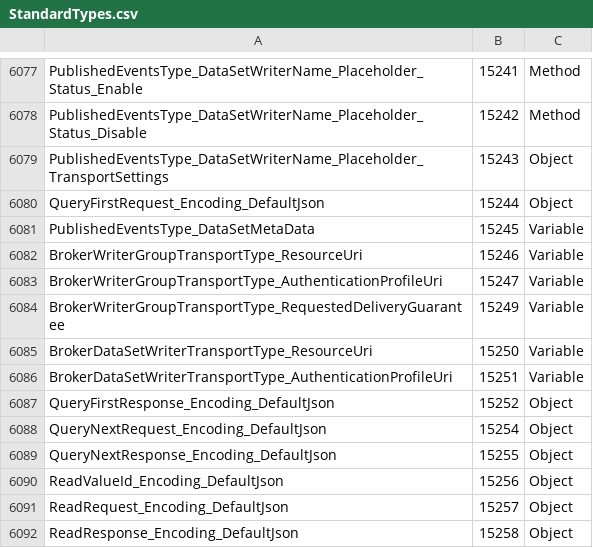
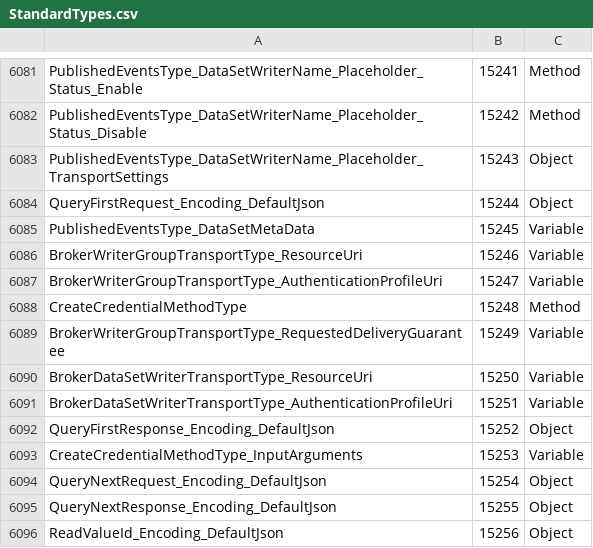
Before and after one commit to OPCFoundation/UA-Java-Legacy, a CSV file: codegen/src/main/resources/codegen_data/data/StandardTypes.csv, drawn as a sheet; only a part is shown, gaps mark what is left out; the shorter side is filled out with more unchanged rows; the diff covers the shown part only.

```diff
--- a/codegen/src/main/resources/codegen_data/data/StandardTypes.csv
+++ b/codegen/src/main/resources/codegen_data/data/StandardTypes.csv
@@ -6083,2 +6087,3 @@ BrokerWriterGroupTransportType_ResourceUri,15246,Variable
 BrokerWriterGroupTransportType_AuthenticationProfileUri,15247,Variable
+CreateCredentialMethodType,15248,Method
 BrokerWriterGroupTransportType_RequestedDeliveryGuarantee,15249,Variable
@@ -6087,2 +6092,3 @@ BrokerDataSetWriterTransportType_AuthenticationProfileUri,15251,Variable
 QueryFirstResponse_Encoding_DefaultJson,15252,Object
+CreateCredentialMethodType_InputArguments,15253,Variable
 QueryNextRequest_Encoding_DefaultJson,15254,Object
```
Also changed, not shown: 44 added rows and 18 edited cells elsewhere in this file, 2 other files.
